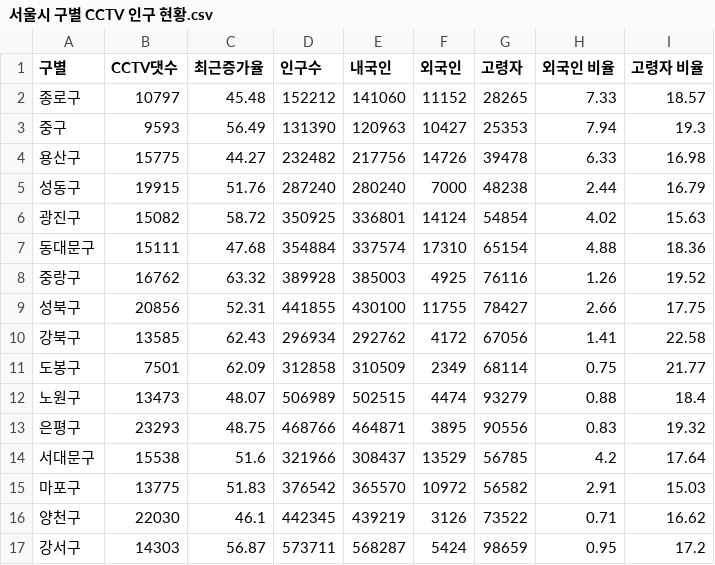
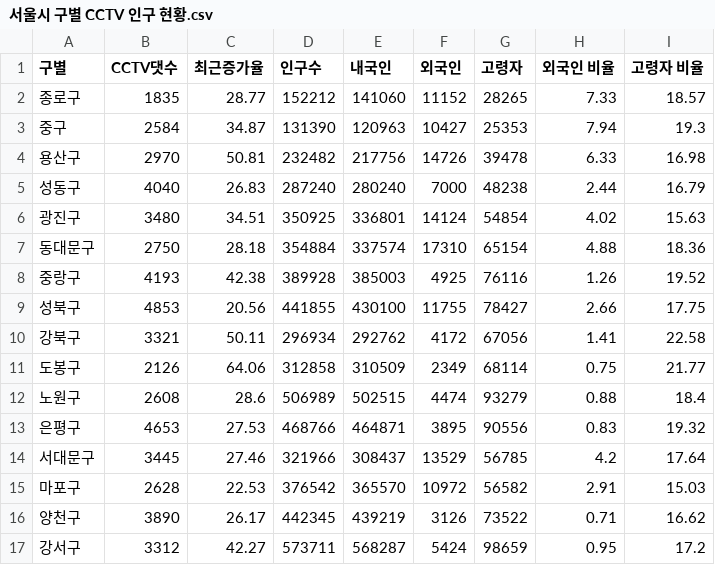
Before and after one commit to forever-young86/DataAnalysis-2023.09, a CSV file: 02.Pandas/data/서울시 구별 CCTV 인구 현황.csv, drawn as a sheet; only a part is shown; the diff covers the shown part only.

```diff
--- a/02.Pandas/data/서울시 구별 CCTV 인구 현황.csv
+++ b/02.Pandas/data/서울시 구별 CCTV 인구 현황.csv
@@ -1,17 +1,17 @@
 구별,CCTV댓수,최근증가율,인구수,내국인,외국인,고령자,외국인 비율,고령자 비율
-종로구,10797,45.48,152212,141060,11152,28265,7.33,18.57
-중구,9593,56.49,131390,120963,10427,25353,7.94,19.3
-용산구,15775,44.27,232482,217756,14726,39478,6.33,16.98
-성동구,19915,51.76,287240,280240,7000,48238,2.44,16.79
-광진구,15082,58.72,350925,336801,14124,54854,4.02,15.63
-동대문구,15111,47.68,354884,337574,17310,65154,4.88,18.36
-중랑구,16762,63.32,389928,385003,4925,76116,1.26,19.52
-성북구,20856,52.31,441855,430100,11755,78427,2.66,17.75
-강북구,13585,62.43,296934,292762,4172,67056,1.41,22.58
-도봉구,7501,62.09,312858,310509,2349,68114,0.75,21.77
-노원구,13473,48.07,506989,502515,4474,93279,0.88,18.4
-은평구,23293,48.75,468766,464871,3895,90556,0.83,19.32
-서대문구,15538,51.6,321966,308437,13529,56785,4.2,17.64
-마포구,13775,51.83,376542,365570,10972,56582,2.91,15.03
-양천구,22030,46.1,442345,439219,3126,73522,0.71,16.62
-강서구,14303,56.87,573711,568287,5424,98659,0.95,17.2
+종로구,1835,28.77,152212,141060,11152,28265,7.33,18.57
+중구,2584,34.87,131390,120963,10427,25353,7.94,19.3
+용산구,2970,50.81,232482,217756,14726,39478,6.33,16.98
+성동구,4040,26.83,287240,280240,7000,48238,2.44,16.79
+광진구,3480,34.51,350925,336801,14124,54854,4.02,15.63
+동대문구,2750,28.18,354884,337574,17310,65154,4.88,18.36
+중랑구,4193,42.38,389928,385003,4925,76116,1.26,19.52
+성북구,4853,20.56,441855,430100,11755,78427,2.66,17.75
+강북구,3321,50.11,296934,292762,4172,67056,1.41,22.58
+도봉구,2126,64.06,312858,310509,2349,68114,0.75,21.77
+노원구,2608,28.6,506989,502515,4474,93279,0.88,18.4
+은평구,4653,27.53,468766,464871,3895,90556,0.83,19.32
+서대문구,3445,27.46,321966,308437,13529,56785,4.2,17.64
+마포구,2628,22.53,376542,365570,10972,56582,2.91,15.03
+양천구,3890,26.17,442345,439219,3126,73522,0.71,16.62
+강서구,3312,42.27,573711,568287,5424,98659,0.95,17.2
```
Also changed, not shown: 18 edited cells elsewhere in this file, 4 other files.
